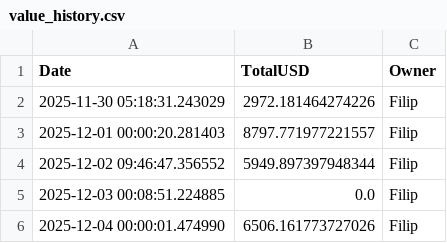
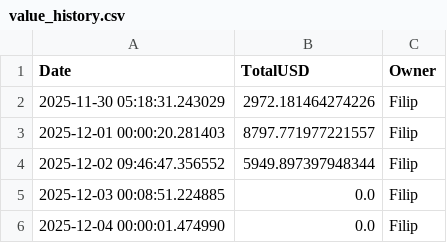
Before and after one commit to Poutniiik/Moje-Investice, a CSV file: value_history.csv, drawn as a sheet.

Commit message:
Daily snapshot

```diff
--- a/value_history.csv
+++ b/value_history.csv
@@ -5,2 +5,2 @@ Date,TotalUSD,Owner
 2025-12-03 00:08:51.224885,0.0,Filip
-2025-12-04 00:00:01.474990,6506.161773727026,Filip
+2025-12-04 00:00:01.474990,0.0,Filip
```
